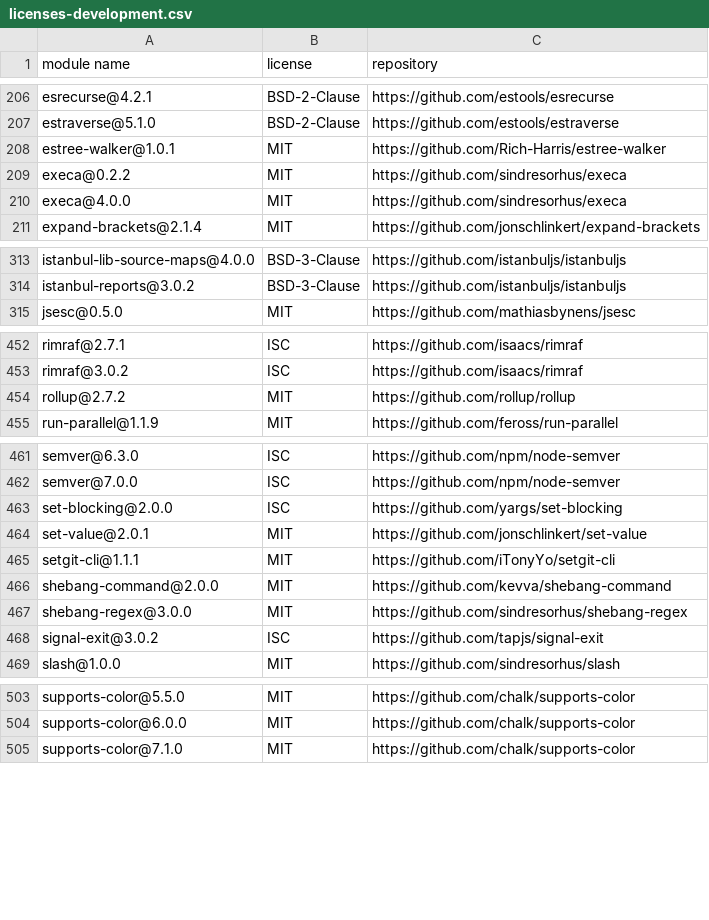
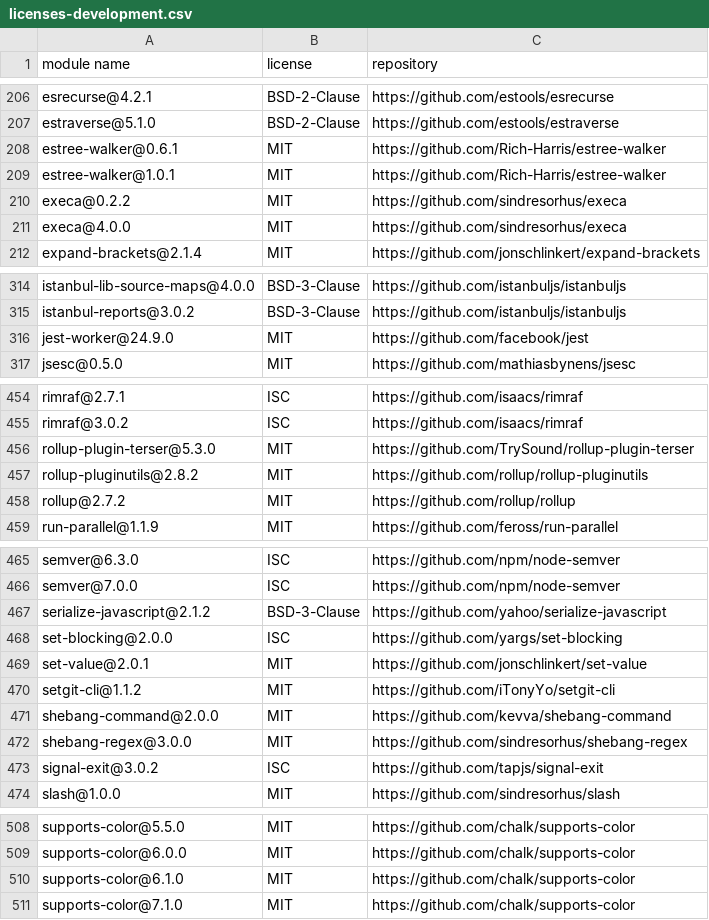
Before and after one commit to iTonyYo/setgit-cli, a CSV file: docs/licenses-development.csv, drawn as a sheet; only a part is shown, gaps mark what is left out.

```diff
--- a/docs/licenses-development.csv
+++ b/docs/licenses-development.csv
@@ -207,2 +207,3 @@
 "estraverse@5.1.0","BSD-2-Clause","https://github.com/estools/estraverse"
+"estree-walker@0.6.1","MIT","https://github.com/Rich-Harris/estree-walker"
 "estree-walker@1.0.1","MIT","https://github.com/Rich-Harris/estree-walker"
@@ -314,2 +315,3 @@
 "istanbul-reports@3.0.2","BSD-3-Clause","https://github.com/istanbuljs/istanbuljs"
+"jest-worker@24.9.0","MIT","https://github.com/facebook/jest"
 "jsesc@0.5.0","MIT","https://github.com/mathiasbynens/jsesc"
@@ -453,2 +455,4 @@
 "rimraf@3.0.2","ISC","https://github.com/isaacs/rimraf"
+"rollup-plugin-terser@5.3.0","MIT","https://github.com/TrySound/rollup-plugin-terser"
+"rollup-pluginutils@2.8.2","MIT","https://github.com/rollup/rollup-pluginutils"
 "rollup@2.7.2","MIT","https://github.com/rollup/rollup"
@@ -462,5 +466,6 @@
 "semver@7.0.0","ISC","https://github.com/npm/node-semver"
+"serialize-javascript@2.1.2","BSD-3-Clause","https://github.com/yahoo/serialize-javascript"
 "set-blocking@2.0.0","ISC","https://github.com/yargs/set-blocking"
 "set-value@2.0.1","MIT","https://github.com/jonschlinkert/set-value"
-"setgit-cli@1.1.1","MIT","https://github.com/iTonyYo/setgit-cli"
+"setgit-cli@1.1.2","MIT","https://github.com/iTonyYo/setgit-cli"
 "shebang-command@2.0.0","MIT","https://github.com/kevva/shebang-command"
@@ -504,2 +509,3 @@
 "supports-color@6.0.0","MIT","https://github.com/chalk/supports-color"
+"supports-color@6.1.0","MIT","https://github.com/chalk/supports-color"
 "supports-color@7.1.0","MIT","https://github.com/chalk/supports-color"
```
Also changed, not shown: docs/licenses-production.csv, 3 other files.
